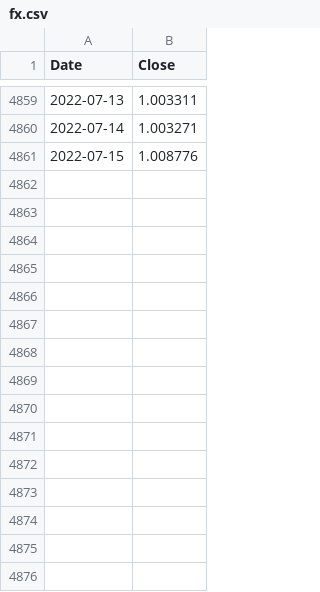
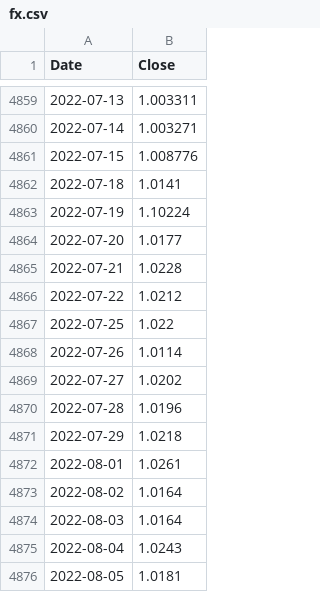
Before and after one commit to DomHajduk/EURUSD-Fx-rate, a CSV file: fx.csv, drawn as a sheet; only a part is shown, gaps mark what is left out; the diff names each change by its address in the sheet, - before the commit and + after, or states it on an @@ line.

Commit message:
update with new data for W1 August 2022

```diff
--- a/fx.csv
+++ b/fx.csv
+row 4862: 2022-07-18 | 1.0141
+row 4863: 2022-07-19 | 1.10224
+row 4864: 2022-07-20 | 1.0177
+row 4865: 2022-07-21 | 1.0228
+row 4866: 2022-07-22 | 1.0212
+row 4867: 2022-07-25 | 1.022
+row 4868: 2022-07-26 | 1.0114
+row 4869: 2022-07-27 | 1.0202
+row 4870: 2022-07-28 | 1.0196
+row 4871: 2022-07-29 | 1.0218
+row 4872: 2022-08-01 | 1.0261
+row 4873: 2022-08-02 | 1.0164
+row 4874: 2022-08-03 | 1.0164
+row 4875: 2022-08-04 | 1.0243
+row 4876: 2022-08-05 | 1.0181
```
